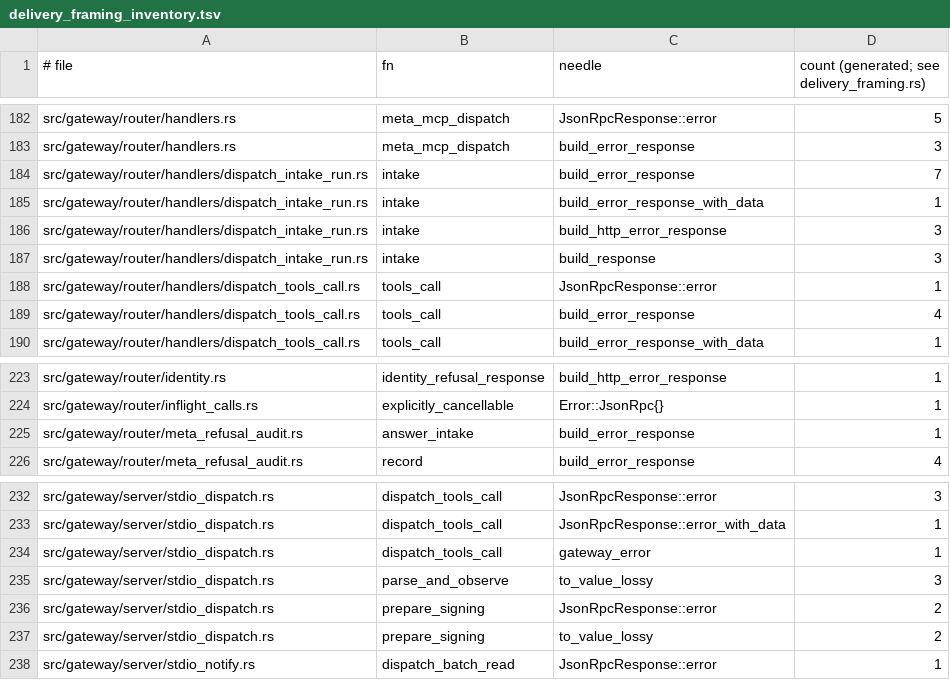
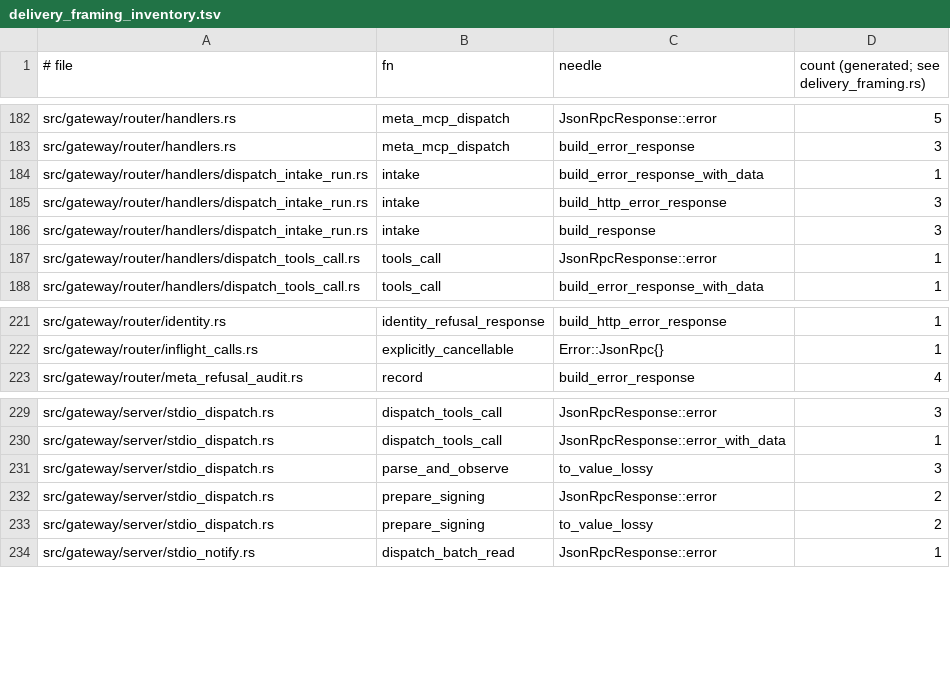
Before and after one commit to MikkoParkkola/mcp-gateway, a TSV file: src/gateway/meta_mcp/boundary_pins/delivery_framing_inventory.tsv, drawn as a sheet; only a part is shown, gaps mark what is left out; the diff names each change by its address in the sheet, - before the commit and + after, or states it on an @@ line.

```diff
--- a/src/gateway/meta_mcp/boundary_pins/delivery_framing_inventory.tsv
+++ b/src/gateway/meta_mcp/boundary_pins/delivery_framing_inventory.tsv
-row 184: src/gateway/router/handlers/dispatch_intake_run.rs | intake | build_error_response | 7
-row 189: src/gateway/router/handlers/dispatch_tools_call.rs | tools_call | build_error_response | 4
-row 225: src/gateway/router/meta_refusal_audit.rs | answer_intake | build_error_response | 1
-row 234: src/gateway/server/stdio_dispatch.rs | dispatch_tools_call | gateway_error | 1
```
Also changed, not shown: src/gateway/meta_mcp/boundary_pins/delivery_plain_refusals.tsv, src/gateway/meta_mcp/boundary_pins/delivery_refusals.tsv, 1 other file.
